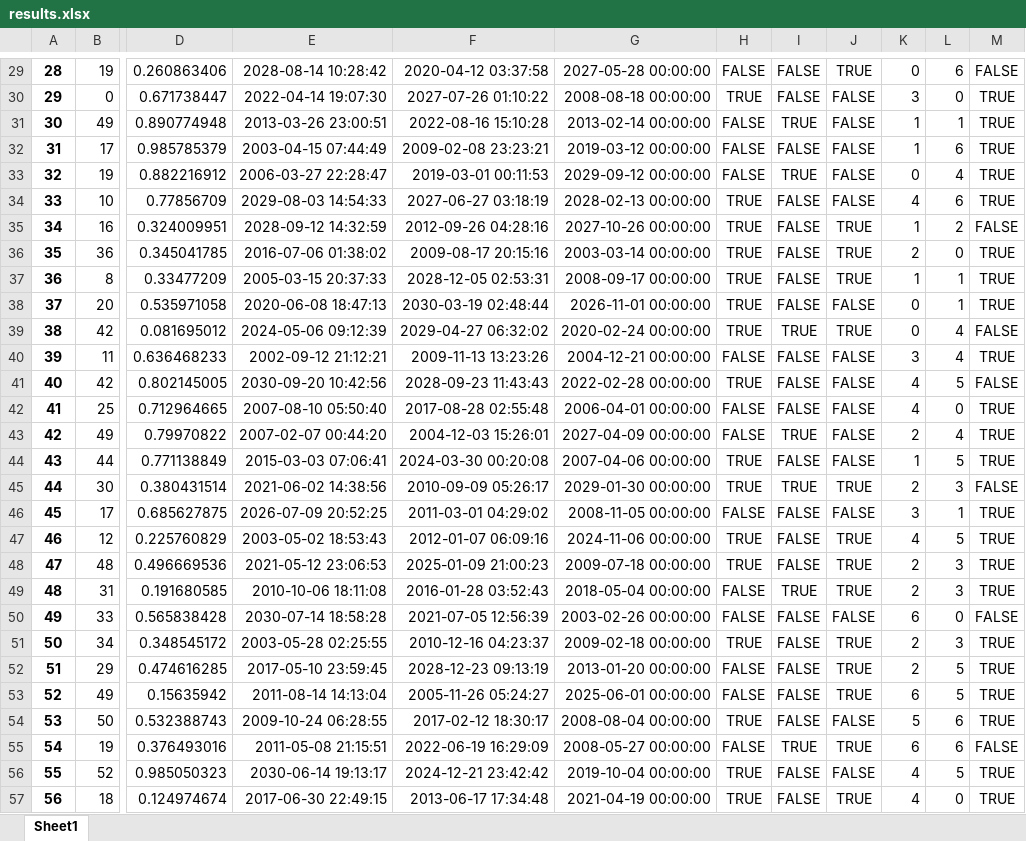
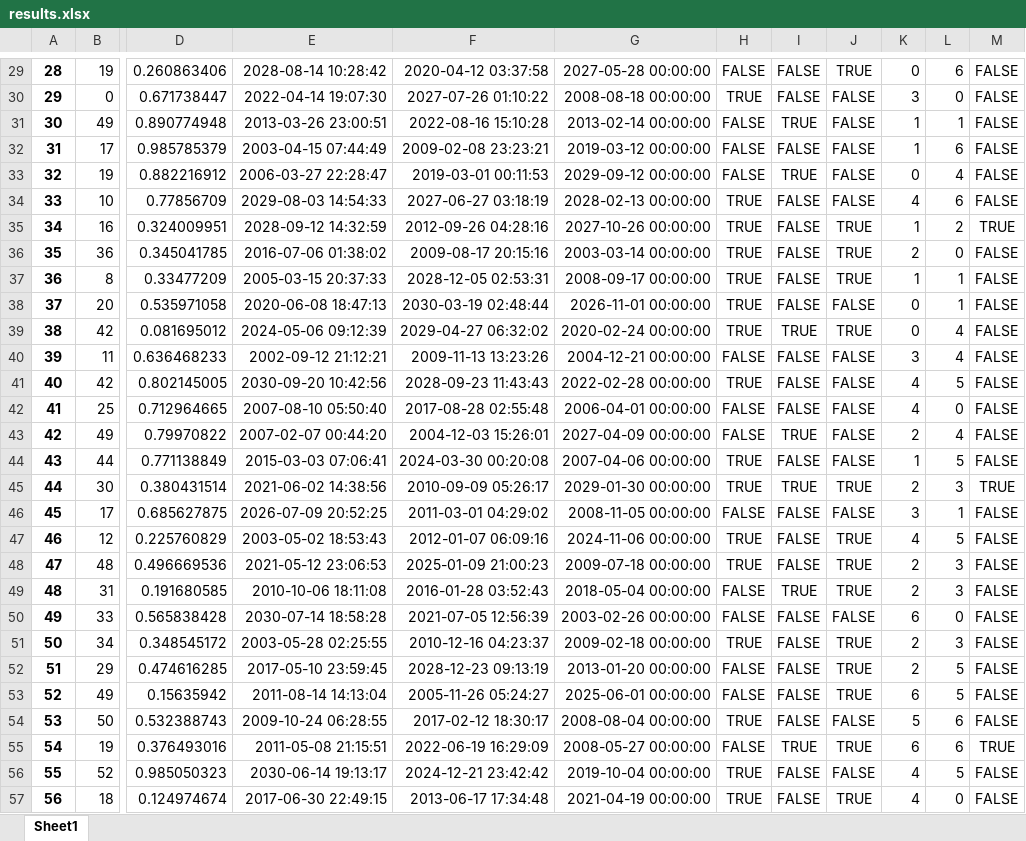
Before and after one commit to MikhailovSergeiNSK/task_support, an Excel workbook: results.xlsx, sheet Sheet1, drawn as a sheet; only a part is shown, gaps mark what is left out; values as stored, in another font and other column widths than the file's, no borders; the diff covers the shown part only; the diff names each change by its address in the sheet, - before the commit and + after, or states it on an @@ line.

```diff
--- a/results.xlsx (sheet Sheet1)
+++ b/results.xlsx (sheet Sheet1)
-M30:M34: TRUE
+M30:M34: FALSE
-M35: FALSE
+M35: TRUE
-M36:M38: TRUE
+M36:M38: FALSE
-M40: TRUE
+M40: FALSE
-M42:M44: TRUE
+M42:M44: FALSE
-M45: FALSE
+M45: TRUE
-M46:M49: TRUE
+M46:M49: FALSE
-M51:M54: TRUE
+M51:M54: FALSE
-M55: FALSE
+M55: TRUE
-M56:M57: TRUE
+M56:M57: FALSE
```
Also changed, not shown: 779 edited cells elsewhere in this sheet, 2 other files.
